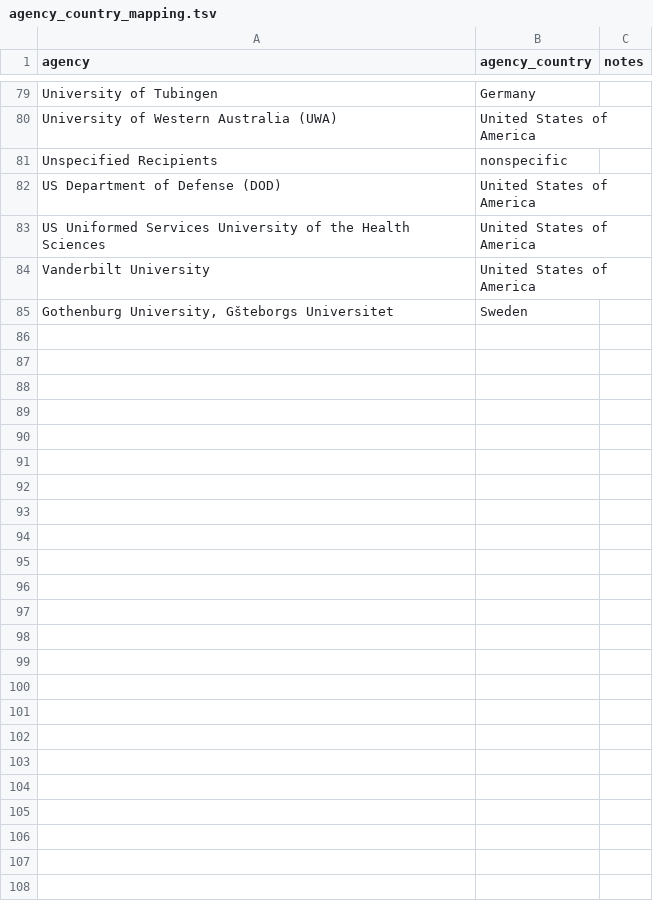
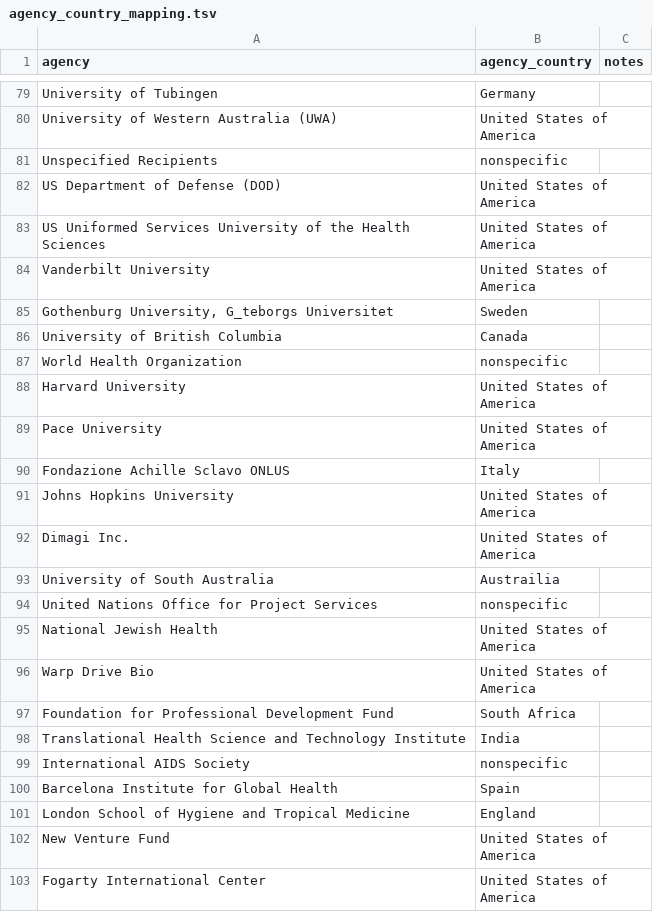
Before and after one commit to talus-analytics-bus/ghsa-network-analysis, a TSV file: research/data/agency_country_mapping.tsv, drawn as a sheet; only a part is shown, gaps mark what is left out; the diff covers the shown part only; the diff names each change by its address in the sheet, - before the commit and + after, or states it on an @@ line.

Commit message:
start to add Bill and Melinda Gates Foundation data

```diff
--- a/research/data/agency_country_mapping.tsv
+++ b/research/data/agency_country_mapping.tsv
-A85 (agency): Gothenburg University, Gšteborgs Universitet
+A85 (agency): Gothenburg University, G_teborgs Universitet
+row 86: University of British Columbia | Canada
+row 87: World Health Organization | nonspecific
+row 88: Harvard University | United States of America
+row 89: Pace University | United States of America
+row 90: Fondazione Achille Sclavo ONLUS | Italy
+row 91: Johns Hopkins University | United States of America
+row 92: Dimagi Inc. | United States of America
+row 93: University of South Australia | Austrailia
+row 94: United Nations Office for Project Services | nonspecific
+row 95: National Jewish Health | United States of America
+row 96: Warp Drive Bio | United States of America
+row 97: Foundation for Professional Development Fund | South Africa
+row 98: Translational Health Science and Technology Institute | India
+row 99: International AIDS Society | nonspecific
+row 100: Barcelona Institute for Global Health | Spain
+row 101: London School of Hygiene and Tropical Medicine | England
+row 102: New Venture Fund | United States of America
+row 103: Fogarty International Center | United States of America
```
Also changed, not shown: 47 added rows elsewhere in this file, research/data/field_mapping.tsv, research/data/simulated_data.tsv, 4 other files.
